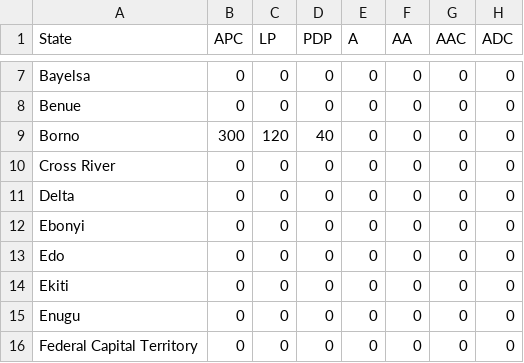
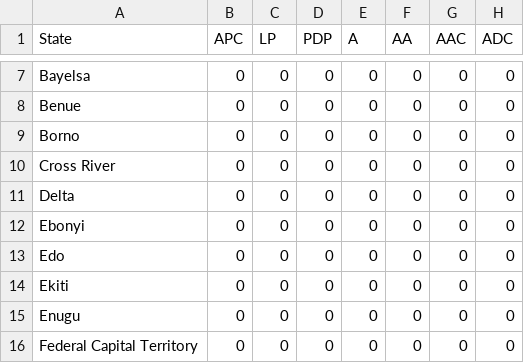
Before and after one commit to PreambleHQ/2023nigeriaelections, a CSV file: data/election.csv, drawn as a sheet; only a part is shown, gaps mark what is left out; the diff names each change by its address in the sheet, - before the commit and + after, or states it on an @@ line.

Commit message:
Update election.csv

```diff
--- a/data/election.csv
+++ b/data/election.csv
-B9 (APC): 300
+B9 (APC): 0
-C9 (LP): 120
+C9 (LP): 0
-D9 (PDP): 40
+D9 (PDP): 0
```
